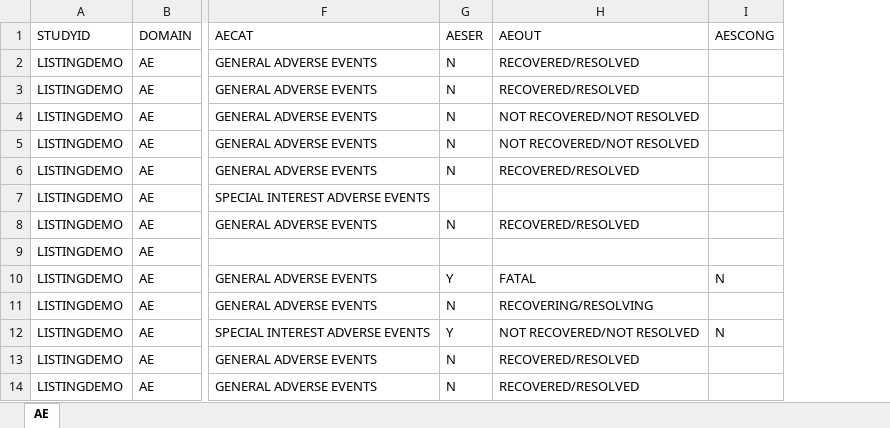
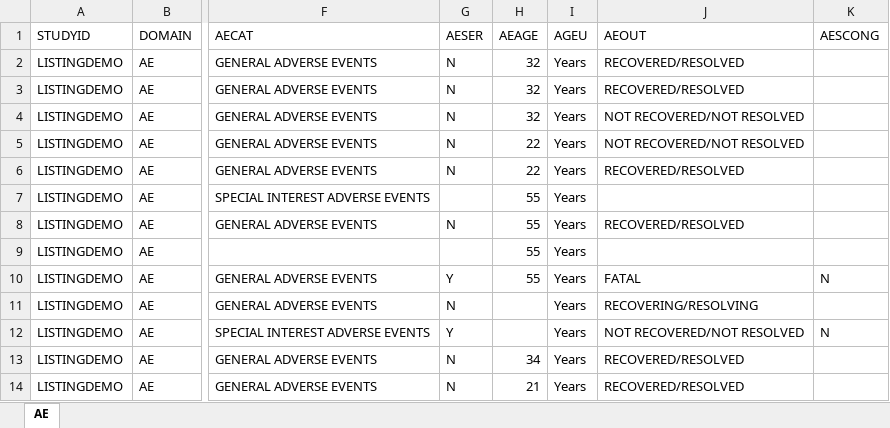
Before and after one commit to vandanapainuli/PracticeWork, an Excel workbook: DEMO_AE.xlsx, sheet AE, drawn as a sheet; only a part is shown, gaps mark what is left out; values as stored, in another font and other column widths than the file's, no borders; the diff names each change by its address in the sheet, - before the commit and + after, or states it on an @@ line.

```diff
--- a/DEMO_AE.xlsx (sheet AE)
+++ b/DEMO_AE.xlsx (sheet AE)
+column H (AEAGE), rows 2-14: 32 | 32 | 32 | 22 | 22 | 55 | 55 | 55 | 55 |  |  | 34 | 21
+column I (AGEU), rows 2-14: all Years
```
Also changed, not shown: DEMO_CM.xlsx, DEMO_DM.xlsx, 2 other files.
